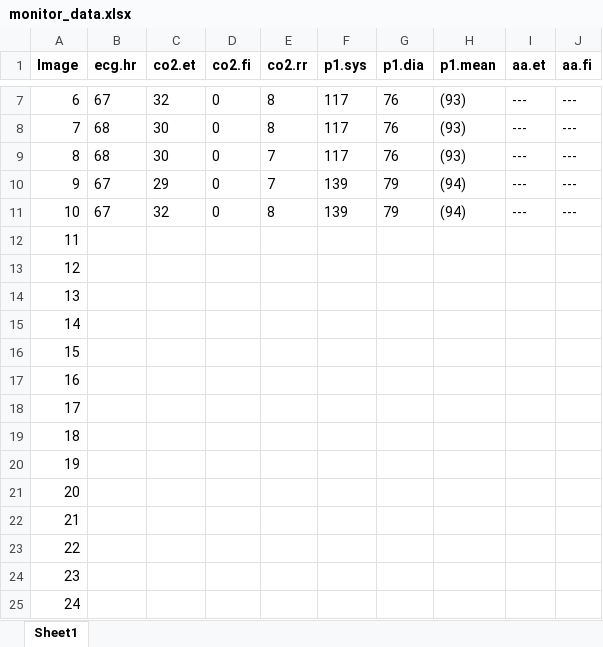
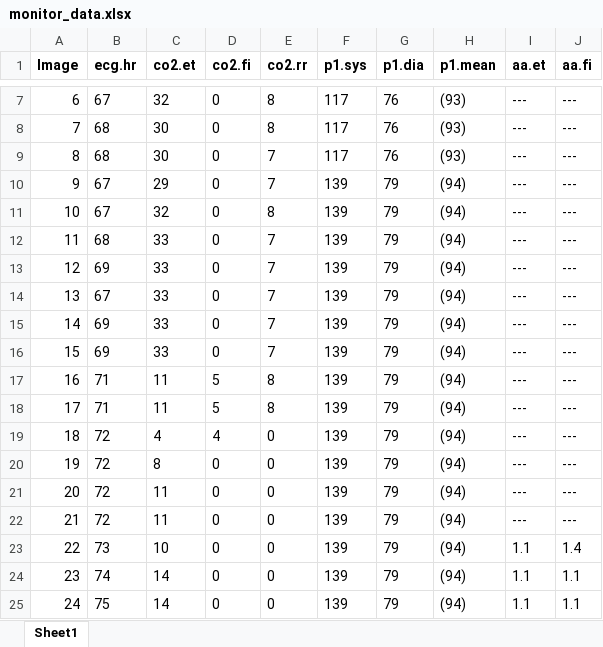
Before and after one commit to DavidLindsayV/AnaesthesiaOCR, an Excel workbook: monitor_data.xlsx, sheet Sheet1, drawn as a sheet; only a part is shown, gaps mark what is left out; values as stored, in another font and other column widths than the file's, no borders; the diff covers the shown part only; the diff names each change by its address in the sheet, - before the commit and + after, or states it on an @@ line.

Commit message:
Wrote all the data in the images into monitor_data.xslx

```diff
--- a/monitor_data.xlsx (sheet Sheet1)
+++ b/monitor_data.xlsx (sheet Sheet1)
-B12 (ecg.hr): (empty)
+B12 (ecg.hr): 68
-C12:C16 (co2.et): (empty)
+C12:C16 (co2.et): 33
-D12:D16 (co2.fi): (empty)
+D12:D16 (co2.fi): 0
-E12:E16 (co2.rr): (empty)
+E12:E16 (co2.rr): 7
-F12:F25 (p1.sys): (empty)
+F12:F25 (p1.sys): 139
-G12:G25 (p1.dia): (empty)
+G12:G25 (p1.dia): 79
-H12:H25 (p1.mean): (empty)
+H12:H25 (p1.mean): (94)
-I12:I22 (aa.et): (empty)
+I12:I22 (aa.et): ---
-J12:J22 (aa.fi): (empty)
+J12:J22 (aa.fi): ---
-B13 (ecg.hr): (empty)
+B13 (ecg.hr): 69
-B14 (ecg.hr): (empty)
+B14 (ecg.hr): 67
-B15:B16 (ecg.hr): (empty)
+B15:B16 (ecg.hr): 69
-B17:B18 (ecg.hr): (empty)
+B17:B18 (ecg.hr): 71
-C17:C18 (co2.et): (empty)
+C17:C18 (co2.et): 11
-D17:D18 (co2.fi): (empty)
+D17:D18 (co2.fi): 5
-E17:E18 (co2.rr): (empty)
+E17:E18 (co2.rr): 8
-B19:B22 (ecg.hr): (empty)
+B19:B22 (ecg.hr): 72
-C19 (co2.et): (empty)
+C19 (co2.et): 4
-D19 (co2.fi): (empty)
+D19 (co2.fi): 4
-E19:E25 (co2.rr): (empty)
+E19:E25 (co2.rr): 0
-C20 (co2.et): (empty)
+C20 (co2.et): 8
-D20:D25 (co2.fi): (empty)
+D20:D25 (co2.fi): 0
-C21:C22 (co2.et): (empty)
+C21:C22 (co2.et): 11
-B23 (ecg.hr): (empty)
+B23 (ecg.hr): 73
-C23 (co2.et): (empty)
+C23 (co2.et): 10
-I23:I25 (aa.et): (empty)
+I23:I25 (aa.et): 1.1
-J23 (aa.fi): (empty)
+J23 (aa.fi): 1.4
-B24 (ecg.hr): (empty)
+B24 (ecg.hr): 74
-C24:C25 (co2.et): (empty)
+C24:C25 (co2.et): 14
-J24:J25 (aa.fi): (empty)
+J24:J25 (aa.fi): 1.1
-B25 (ecg.hr): (empty)
+B25 (ecg.hr): 75
```
Also changed, not shown: 1418 edited cells elsewhere in this sheet, 1 other file.
